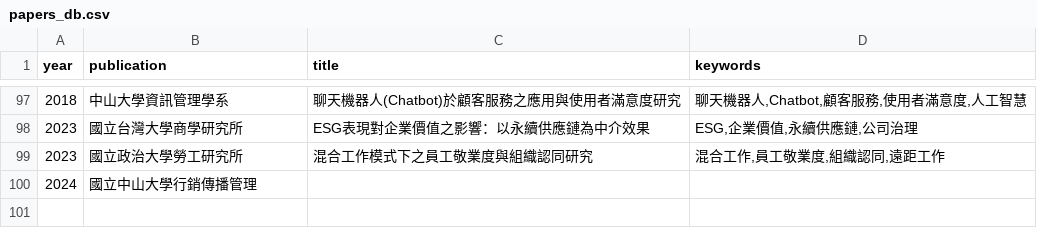
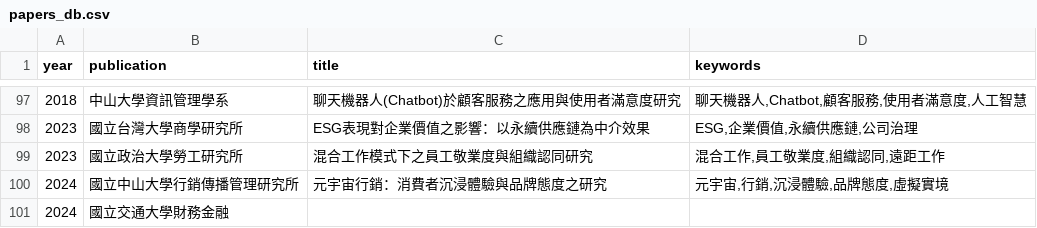
Before and after one commit to Lingo1516/word, a CSV file: papers_db.csv, drawn as a sheet; only a part is shown, gaps mark what is left out.

Commit message:
Update papers_db.csv

```diff
--- a/papers_db.csv
+++ b/papers_db.csv
@@ -99,3 +99,4 @@ year,publication,title,keywords
 2023,"國立政治大學勞工研究所","混合工作模式下之員工敬業度與組織認同研究","混合工作,員工敬業度,組織認同,遠距工作"
-2024,"國立中山大學行銷傳播管理
-
+2024,"國立中山大學行銷傳播管理研究所","元宇宙行銷：消費者沉浸體驗與品牌態度之研究","元宇宙,行銷,沉浸體驗,品牌態度,虛擬實境"
+2024,"國立交通大學財務金融
+
```
